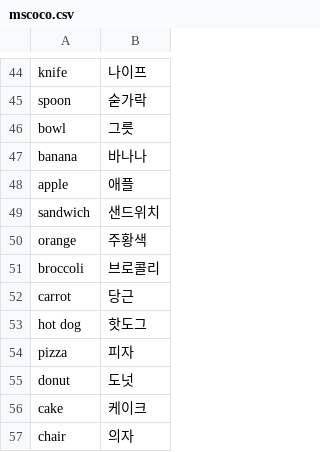
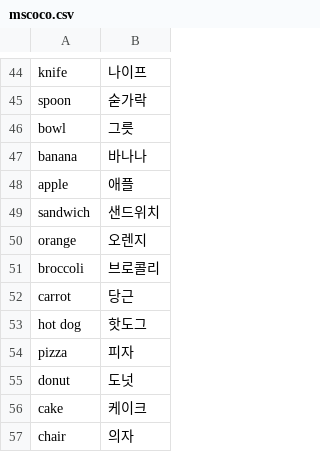
Before and after one commit to hywook4/2020_NAVER_AI_Hackaton_WNG, a CSV file: mscoco.csv, drawn as a sheet; only a part is shown, gaps mark what is left out; the diff names each change by its address in the sheet, - before the commit and + after, or states it on an @@ line.

```diff
--- a/mscoco.csv
+++ b/mscoco.csv
-B50: 주황색
+B50: 오렌지
```
Also changed, not shown: 9 other files.
